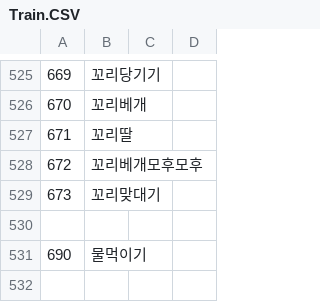
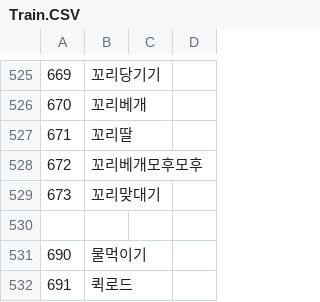
Before and after one commit to keisiki/eraYMKR_REBOOT, a CSV file: CSV/Train.CSV, drawn as a sheet; only a part is shown, gaps mark what is left out.

```diff
--- a/CSV/Train.CSV
+++ b/CSV/Train.CSV
@@ -531 +531,2 @@
 690,물먹이기
+691,퀵로드
```
Also changed, not shown: 1 other file.
